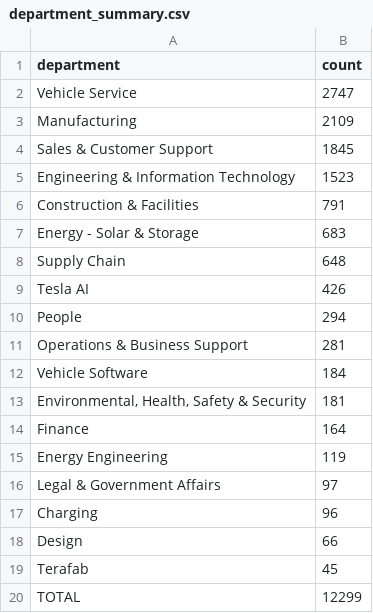
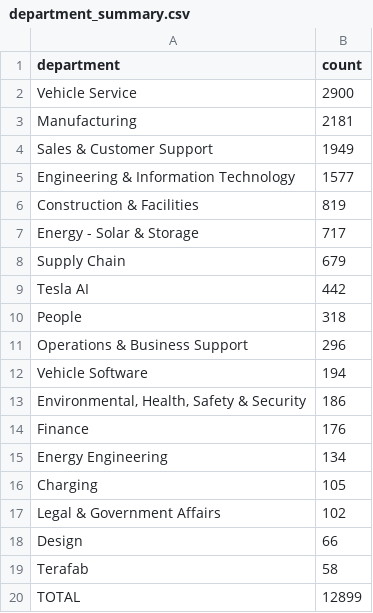
Before and after one commit to hailbagel/job-tracker-public, a CSV file: data/tesla/processed/department_summary.csv, drawn as a sheet.

```diff
--- a/data/tesla/processed/department_summary.csv
+++ b/data/tesla/processed/department_summary.csv
@@ -1,20 +1,20 @@
 department,count
-Vehicle Service,2747
-Manufacturing,2109
-Sales & Customer Support,1845
-Engineering & Information Technology,1523
-Construction & Facilities,791
-Energy - Solar & Storage,683
-Supply Chain,648
-Tesla AI,426
-People,294
-Operations & Business Support,281
-Vehicle Software,184
-"Environmental, Health, Safety & Security",181
-Finance,164
-Energy Engineering,119
-Legal & Government Affairs,97
-Charging,96
+Vehicle Service,2900
+Manufacturing,2181
+Sales & Customer Support,1949
+Engineering & Information Technology,1577
+Construction & Facilities,819
+Energy - Solar & Storage,717
+Supply Chain,679
+Tesla AI,442
+People,318
+Operations & Business Support,296
+Vehicle Software,194
+"Environmental, Health, Safety & Security",186
+Finance,176
+Energy Engineering,134
+Charging,105
+Legal & Government Affairs,102
 Design,66
-Terafab,45
-TOTAL,12299
+Terafab,58
+TOTAL,12899
```
Also changed, not shown: data/jacobs/processed/jobs_latest.csv, data/jacobs/processed/location_summary.csv, 21 other files.
